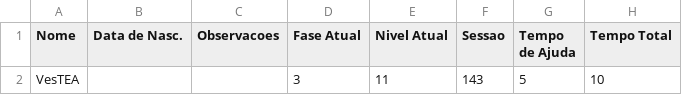
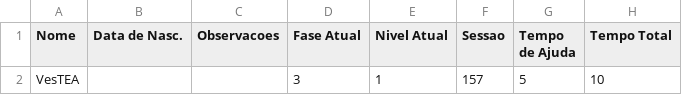
Before and after one commit to luisEduardoBet/T-TEA2.0, a CSV file: Source/Jogadores/Vestea_VesTEA_config.csv, drawn as a sheet; only a part is shown; the diff names each change by its address in the sheet, - before the commit and + after, or states it on an @@ line.

```diff
--- a/Source/Jogadores/Vestea_VesTEA_config.csv
+++ b/Source/Jogadores/Vestea_VesTEA_config.csv
-E2 (Nivel Atual): 11
+E2 (Nivel Atual): 1
-F2 (Sessao): 143
+F2 (Sessao): 157
```
Also changed, not shown: Source/Jogadores/Vestea_VesTEA_sessao.csv, Source/VesTEA/config/roupas.csv, 5 other files.
